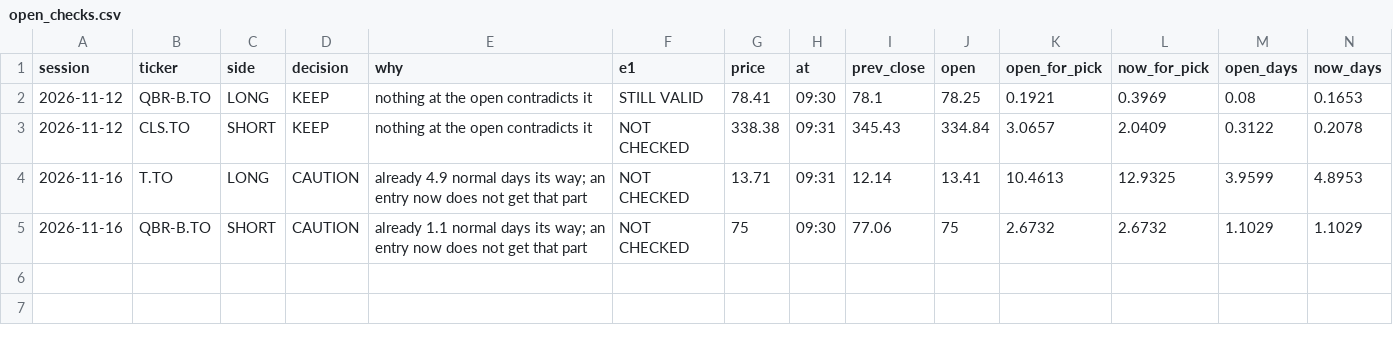
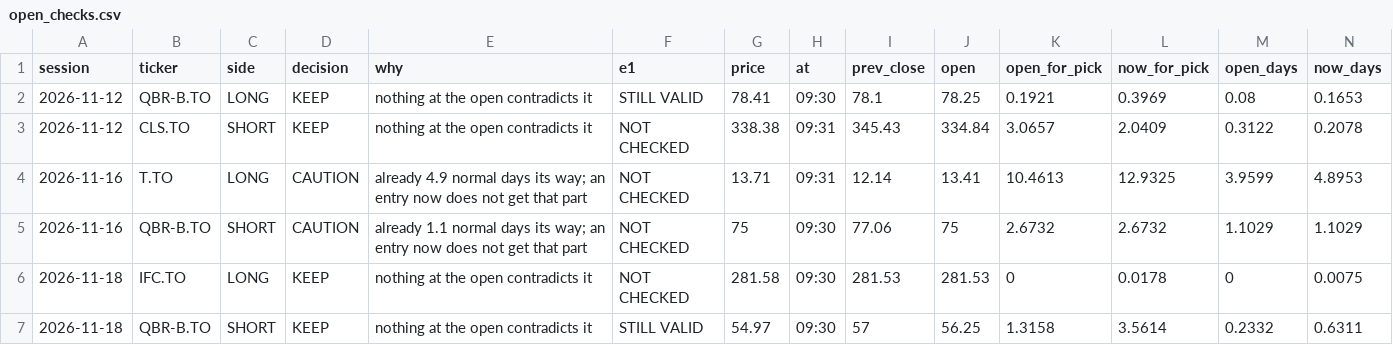
Before and after one commit to rufatb/RB, a CSV file: data/reviews/open_checks.csv, drawn as a sheet; only a part is shown; rows hold the shown columns only; the diff names each change by its address in the sheet, - before the commit and + after, or states it on an @@ line.

```diff
--- a/data/reviews/open_checks.csv
+++ b/data/reviews/open_checks.csv
+row 6: 2026-11-18 | IFC.TO | LONG | KEEP | nothing at the open contradicts it | NOT CHECKED | 281.58 | 09:30 | 281.53 | 281.53 | 0 | 0.0178 | 0 | 0.0075
+row 7: 2026-11-18 | QBR-B.TO | SHORT | KEEP | nothing at the open contradicts it | STILL VALID | 54.97 | 09:30 | 57 | 56.25 | 1.3158 | 3.5614 | 0.2332 | 0.6311
```
